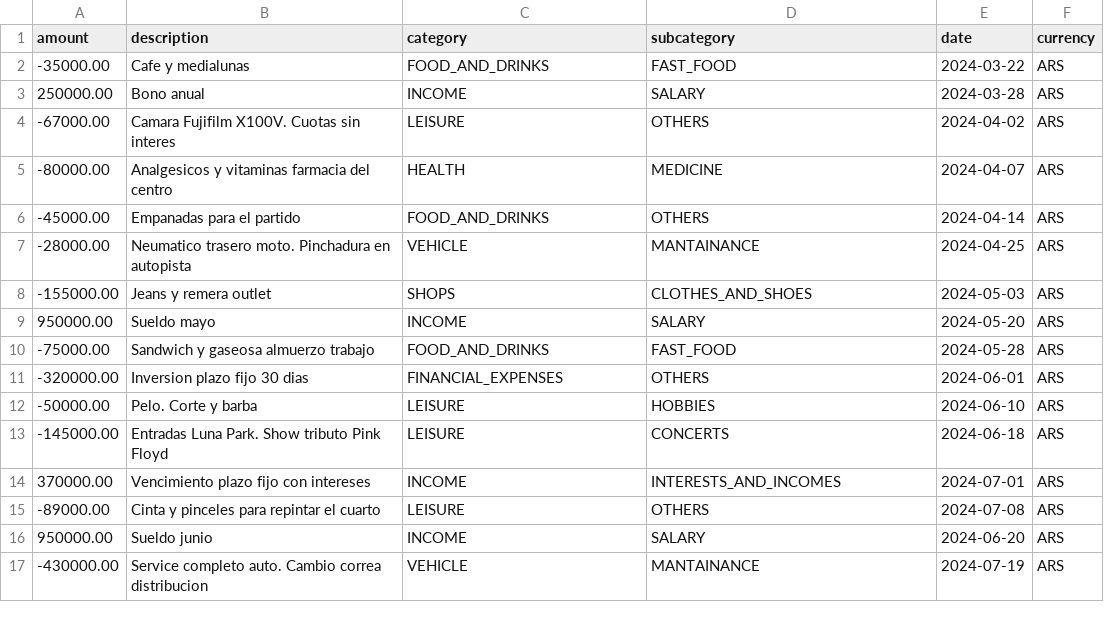
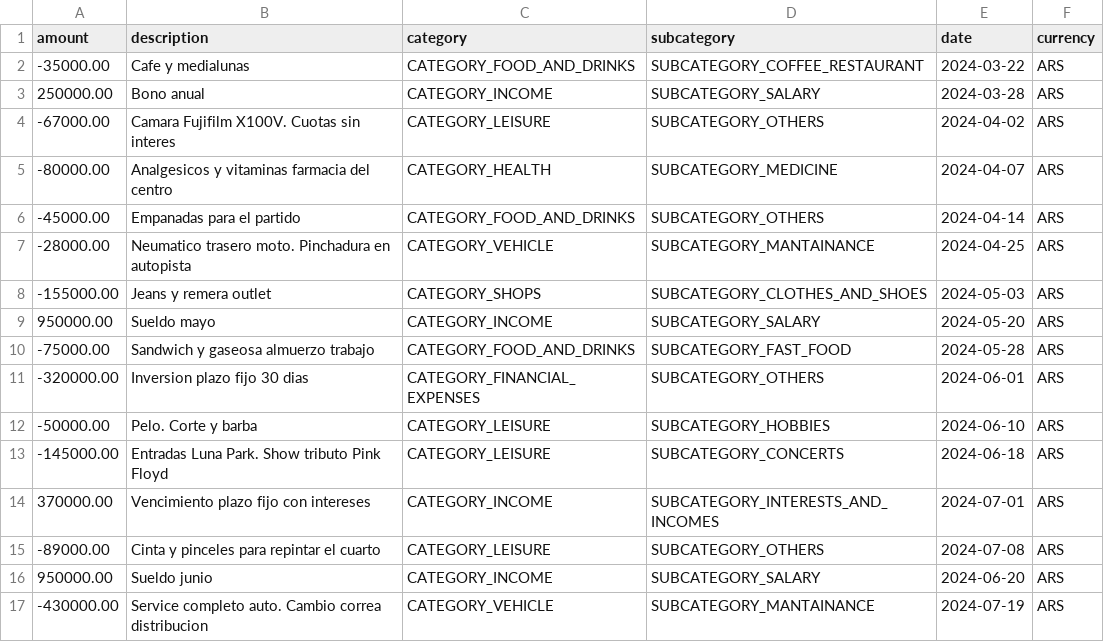
Before and after one commit to ffranco96/financesManagementApp, a CSV file: app/src/main/assets/records.csv, drawn as a sheet; only a part is shown; the diff covers the shown part only.

```diff
--- a/app/src/main/assets/records.csv
+++ b/app/src/main/assets/records.csv
@@ -1,17 +1,17 @@
 amount;description;category;subcategory;date;currency
--35000.00;Cafe y medialunas;FOOD_AND_DRINKS;FAST_FOOD;2024-03-22;ARS
-250000.00;Bono anual;INCOME;SALARY;2024-03-28;ARS
--67000.00;Camara Fujifilm X100V. Cuotas sin interes;LEISURE;OTHERS;2024-04-02;ARS
--80000.00;Analgesicos y vitaminas farmacia del centro;HEALTH;MEDICINE;2024-04-07;ARS
--45000.00;Empanadas para el partido;FOOD_AND_DRINKS;OTHERS;2024-04-14;ARS
--28000.00;Neumatico trasero moto. Pinchadura en autopista;VEHICLE;MANTAINANCE;2024-04-25;ARS
--155000.00;Jeans y remera outlet;SHOPS;CLOTHES_AND_SHOES;2024-05-03;ARS
-950000.00;Sueldo mayo;INCOME;SALARY;2024-05-20;ARS
--75000.00;Sandwich y gaseosa almuerzo trabajo;FOOD_AND_DRINKS;FAST_FOOD;2024-05-28;ARS
--320000.00;Inversion plazo fijo 30 dias;FINANCIAL_EXPENSES;OTHERS;2024-06-01;ARS
--50000.00;Pelo. Corte y barba;LEISURE;HOBBIES;2024-06-10;ARS
--145000.00;Entradas Luna Park. Show tributo Pink Floyd;LEISURE;CONCERTS;2024-06-18;ARS
-370000.00;Vencimiento plazo fijo con intereses;INCOME;INTERESTS_AND_INCOMES;2024-07-01;ARS
--89000.00;Cinta y pinceles para repintar el cuarto;LEISURE;OTHERS;2024-07-08;ARS
-950000.00;Sueldo junio;INCOME;SALARY;2024-06-20;ARS
--430000.00;Service completo auto. Cambio correa distribucion;VEHICLE;MANTAINANCE;2024-07-19;ARS
+-35000.00;Cafe y medialunas;CATEGORY_FOOD_AND_DRINKS;SUBCATEGORY_COFFEE_RESTAURANT;2024-03-22;ARS
+250000.00;Bono anual;CATEGORY_INCOME;SUBCATEGORY_SALARY;2024-03-28;ARS
+-67000.00;Camara Fujifilm X100V. Cuotas sin interes;CATEGORY_LEISURE;SUBCATEGORY_OTHERS;2024-04-02;ARS
+-80000.00;Analgesicos y vitaminas farmacia del centro;CATEGORY_HEALTH;SUBCATEGORY_MEDICINE;2024-04-07;ARS
+-45000.00;Empanadas para el partido;CATEGORY_FOOD_AND_DRINKS;SUBCATEGORY_OTHERS;2024-04-14;ARS
+-28000.00;Neumatico trasero moto. Pinchadura en autopista;CATEGORY_VEHICLE;SUBCATEGORY_MANTAINANCE;2024-04-25;ARS
+-155000.00;Jeans y remera outlet;CATEGORY_SHOPS;SUBCATEGORY_CLOTHES_AND_SHOES;2024-05-03;ARS
+950000.00;Sueldo mayo;CATEGORY_INCOME;SUBCATEGORY_SALARY;2024-05-20;ARS
+-75000.00;Sandwich y gaseosa almuerzo trabajo;CATEGORY_FOOD_AND_DRINKS;SUBCATEGORY_FAST_FOOD;2024-05-28;ARS
+-320000.00;Inversion plazo fijo 30 dias;CATEGORY_FINANCIAL_EXPENSES;SUBCATEGORY_OTHERS;2024-06-01;ARS
+-50000.00;Pelo. Corte y barba;CATEGORY_LEISURE;SUBCATEGORY_HOBBIES;2024-06-10;ARS
+-145000.00;Entradas Luna Park. Show tributo Pink Floyd;CATEGORY_LEISURE;SUBCATEGORY_CONCERTS;2024-06-18;ARS
+370000.00;Vencimiento plazo fijo con intereses;CATEGORY_INCOME;SUBCATEGORY_INTERESTS_AND_INCOMES;2024-07-01;ARS
+-89000.00;Cinta y pinceles para repintar el cuarto;CATEGORY_LEISURE;SUBCATEGORY_OTHERS;2024-07-08;ARS
+950000.00;Sueldo junio;CATEGORY_INCOME;SUBCATEGORY_SALARY;2024-06-20;ARS
+-430000.00;Service completo auto. Cambio correa distribucion;CATEGORY_VEHICLE;SUBCATEGORY_MANTAINANCE;2024-07-19;ARS
```
Also changed, not shown: 28 edited cells elsewhere in this file, 2 other files.
